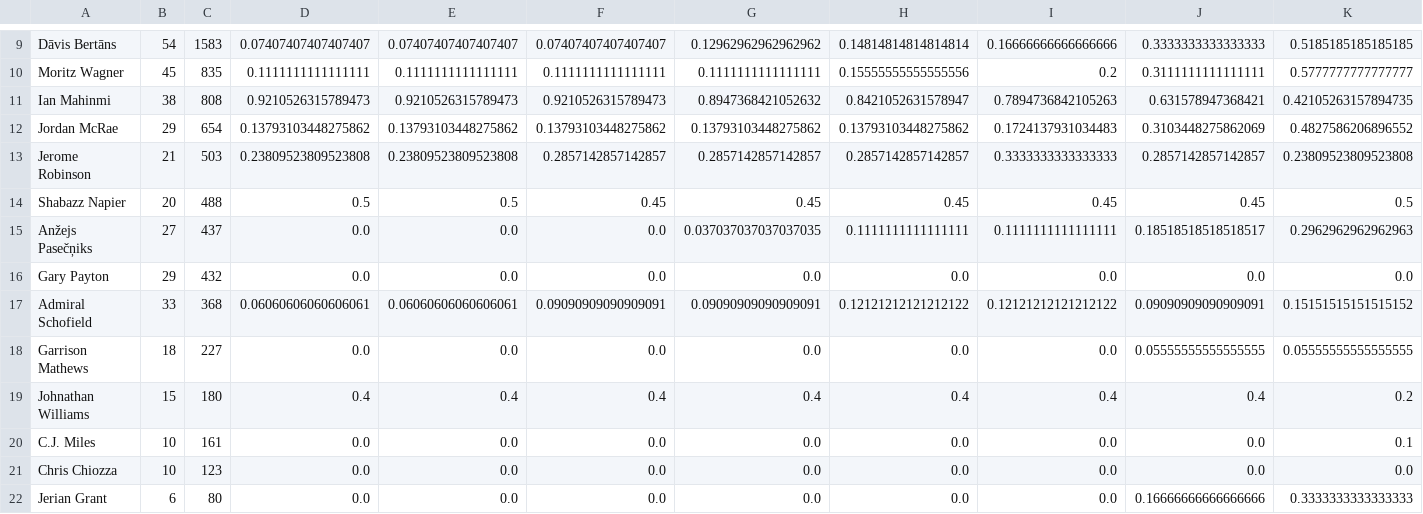
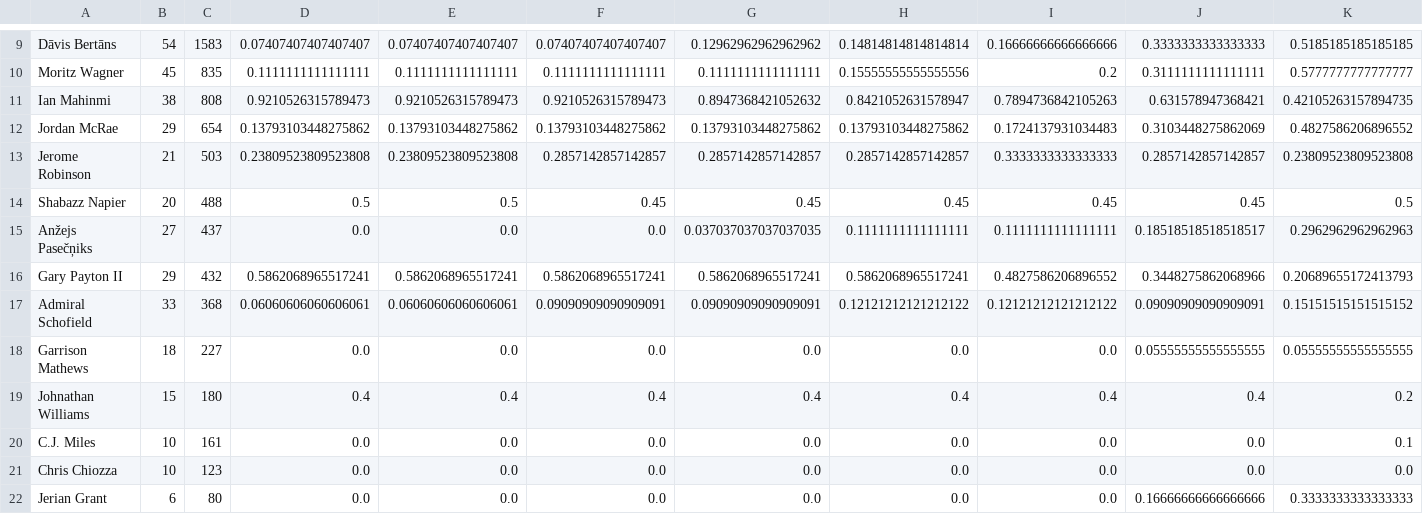
Before and after one commit to alexwainger/NBASubstitutionPatterns, a CSV file: data/2020/WAS.csv, drawn as a sheet; only a part is shown, gaps mark what is left out; removed rows and columns are numbered as before the commit, all else as after; rows hold the shown columns only; the diff names each change by its address in the sheet, - before the commit and + after, or states it on an @@ line.

Commit message:
Mo Bamba and Gary Payton II fixes, better debugging printing

```diff
--- a/data/2020/WAS.csv
+++ b/data/2020/WAS.csv
-row 16: Gary Payton | 29 | 432 | 0.0 | 0.0 | 0.0 | 0.0 | 0.0 | 0.0 | 0.0 | 0.0
+row 16: Gary Payton II | 29 | 432 | 0.5862068965517241 | 0.5862068965517241 | 0.5862068965517241 | 0.5862068965517241 | 0.5862068965517241 | 0.4827586206896552 | 0.3448275862068966 | 0.20689655172413793
```
Also changed, not shown: data/2020/GSW.csv, data/2020/LAL.csv, 5 other files.
